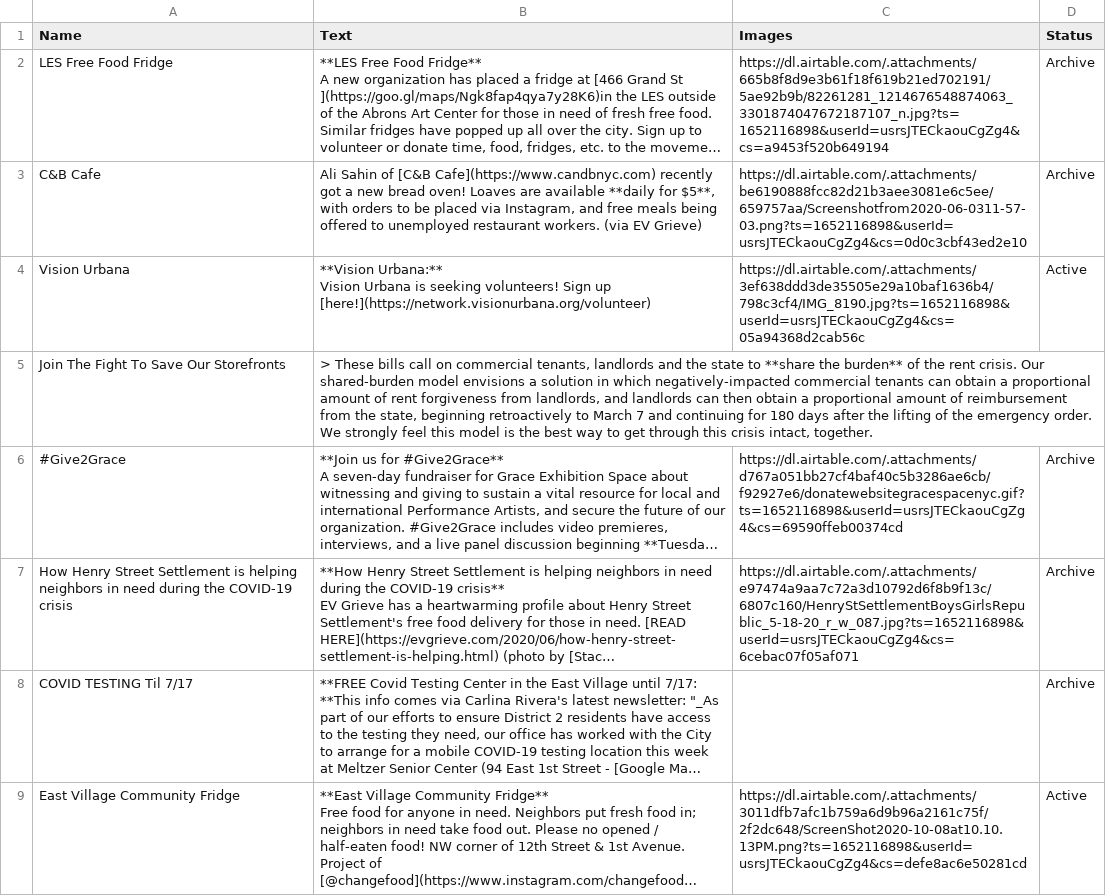
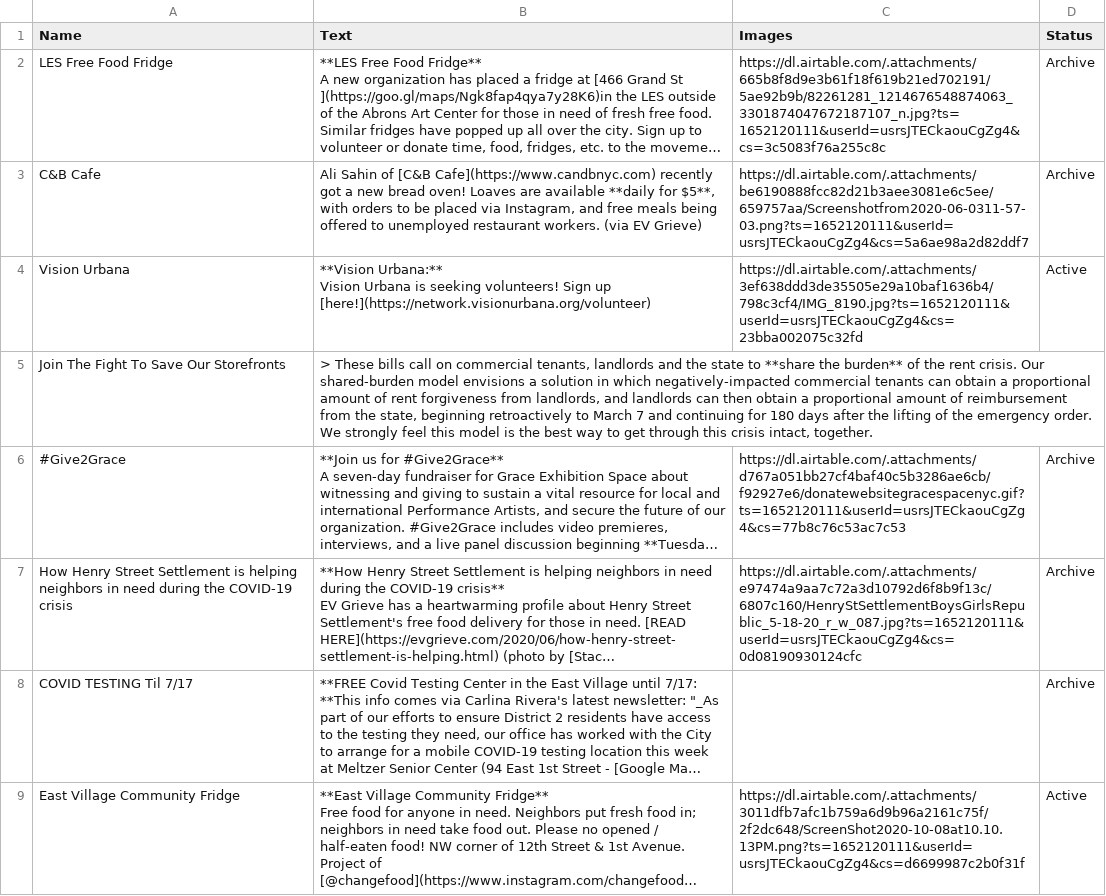
Before and after one commit to olmf/whats-open-east-village, a CSV file: data/bulletin.csv, drawn as a sheet; only a part is shown; long unchanged cells end in …; the diff covers the shown part only; the diff names each change by its address in the sheet, - before the commit and + after, or states it on an @@ line.

Commit message:
Update rows.csv

```diff
--- a/data/bulletin.csv
+++ b/data/bulletin.csv
-C2 (Images): https://dl.airtable.com/.attachments/665b8f8d9e3b61f18f619b21ed702191/5ae92b9b/82261281_1214676548874063_3301874047672187107_n.jpg?ts=1652116898&userId=usrsJTECkaouCgZg4&cs=a9453f520b649194
+C2 (Images): https://dl.airtable.com/.attachments/665b8f8d9e3b61f18f619b21ed702191/5ae92b9b/82261281_1214676548874063_3301874047672187107_n.jpg?ts=1652120111&userId=usrsJTECkaouCgZg4&cs=3c5083f76a255c8c
-C3 (Images): https://dl.airtable.com/.attachments/be6190888fcc82d21b3aee3081e6c5ee/659757aa/Screenshotfrom2020-06-0311-57-03.png?ts=1652116898&userId=usrsJTECkaouCgZg4&cs=0d0c3cbf43ed2e10
+C3 (Images): https://dl.airtable.com/.attachments/be6190888fcc82d21b3aee3081e6c5ee/659757aa/Screenshotfrom2020-06-0311-57-03.png?ts=1652120111&userId=usrsJTECkaouCgZg4&cs=5a6ae98a2d82ddf7
-C4 (Images): https://dl.airtable.com/.attachments/3ef638ddd3de35505e29a10baf1636b4/798c3cf4/IMG_8190.jpg?ts=1652116898&userId=usrsJTECkaouCgZg4&cs=05a94368d2cab56c
+C4 (Images): https://dl.airtable.com/.attachments/3ef638ddd3de35505e29a10baf1636b4/798c3cf4/IMG_8190.jpg?ts=1652120111&userId=usrsJTECkaouCgZg4&cs=23bba002075c32fd
-C6 (Images): https://dl.airtable.com/.attachments/d767a051bb27cf4baf40c5b3286ae6cb/f92927e6/donatewebsitegracespacenyc.gif?ts=1652116898&userId=usrsJTECkaouCgZg4&cs=69590ffeb00374cd
+C6 (Images): https://dl.airtable.com/.attachments/d767a051bb27cf4baf40c5b3286ae6cb/f92927e6/donatewebsitegracespacenyc.gif?ts=1652120111&userId=usrsJTECkaouCgZg4&cs=77b8c76c53ac7c53
-C7 (Images): https://dl.airtable.com/.attachments/e97474a9aa7c72a3d10792d6f8b9f13c/6807c160/HenryStSettlementBoysGirlsRepublic_5-18-20_r_w_087.jpg?ts=1652116898&userId=usrsJTECkaouCgZg4&cs=6cebac07f05af071
+C7 (Images): https://dl.airtable.com/.attachments/e97474a9aa7c72a3d10792d6f8b9f13c/6807c160/HenryStSettlementBoysGirlsRepublic_5-18-20_r_w_087.jpg?ts=1652120111&userId=usrsJTECkaouCgZg4&cs=0d08190930124cfc
-C9 (Images): https://dl.airtable.com/.attachments/3011dfb7afc1b759a6d9b96a2161c75f/2f2dc648/ScreenShot2020-10-08at10.10.13PM.png?ts=1652116898&userId=usrsJTECkaouCgZg4&cs=defe8ac6e50281cd
+C9 (Images): https://dl.airtable.com/.attachments/3011dfb7afc1b759a6d9b96a2161c75f/2f2dc648/ScreenShot2020-10-08at10.10.13PM.png?ts=1652120111&userId=usrsJTECkaouCgZg4&cs=d6699987c2b0f31f
```
Also changed, not shown: 7 edited cells elsewhere in this file.
